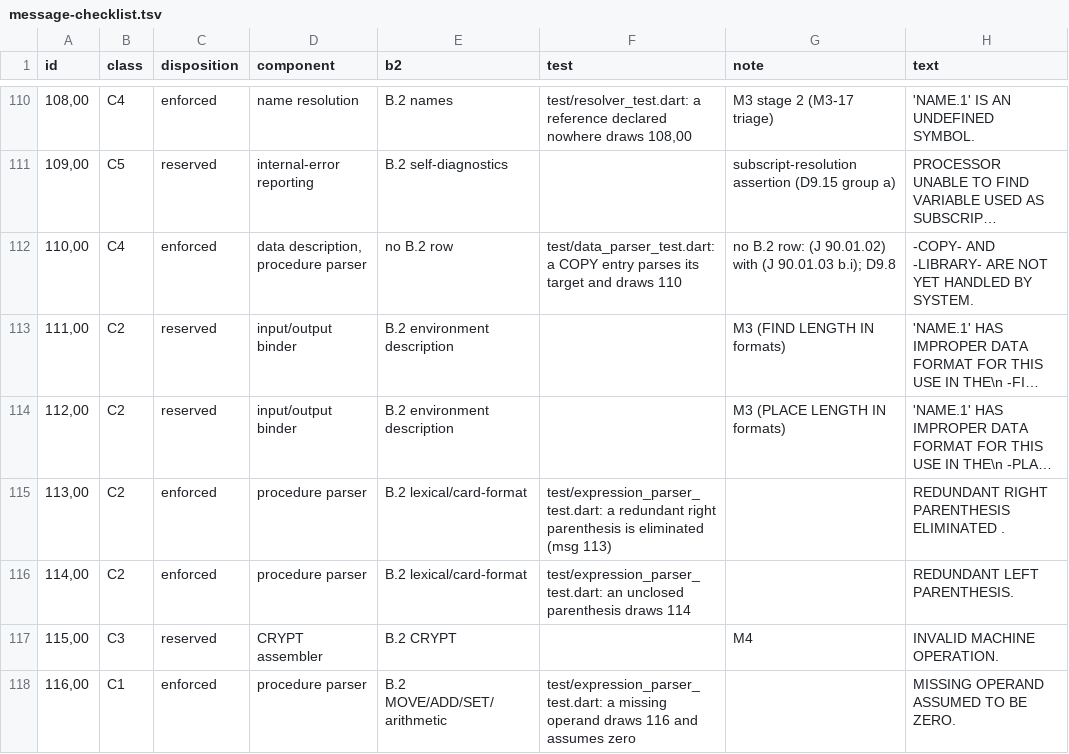
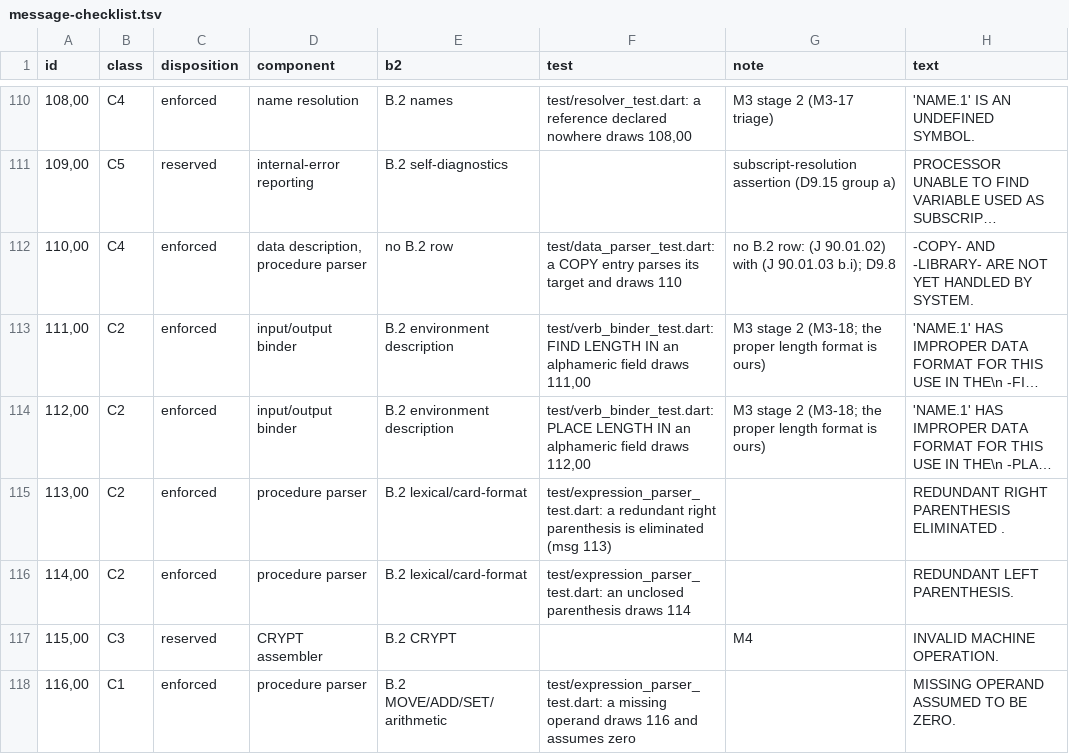
Before and after one commit to Screendead/comtran-compiler, a TSV file: docs/design/message-checklist.tsv, drawn as a sheet; only a part is shown, gaps mark what is left out; long unchanged cells end in …; the diff covers the shown part only; the diff names each change by its address in the sheet, - before the commit and + after, or states it on an @@ line.

Commit message:
Add the M3 stage-2 verb binder rows

```diff
--- a/docs/design/message-checklist.tsv
+++ b/docs/design/message-checklist.tsv
-C113:C114 (disposition): reserved
+C113:C114 (disposition): enforced
-F113 (test): (empty)
+F113 (test): test/verb_binder_test.dart: FIND LENGTH IN an alphameric field draws 111,00
-G113 (note): M3 (FIND LENGTH IN formats)
+G113 (note): M3 stage 2 (M3-18; the proper length format is ours)
-F114 (test): (empty)
+F114 (test): test/verb_binder_test.dart: PLACE LENGTH IN an alphameric field draws 112,00
-G114 (note): M3 (PLACE LENGTH IN formats)
+G114 (note): M3 stage 2 (M3-18; the proper length format is ours)
```
Also changed, not shown: 5 added rows and 43 edited cells elsewhere in this file, 9 other files.
